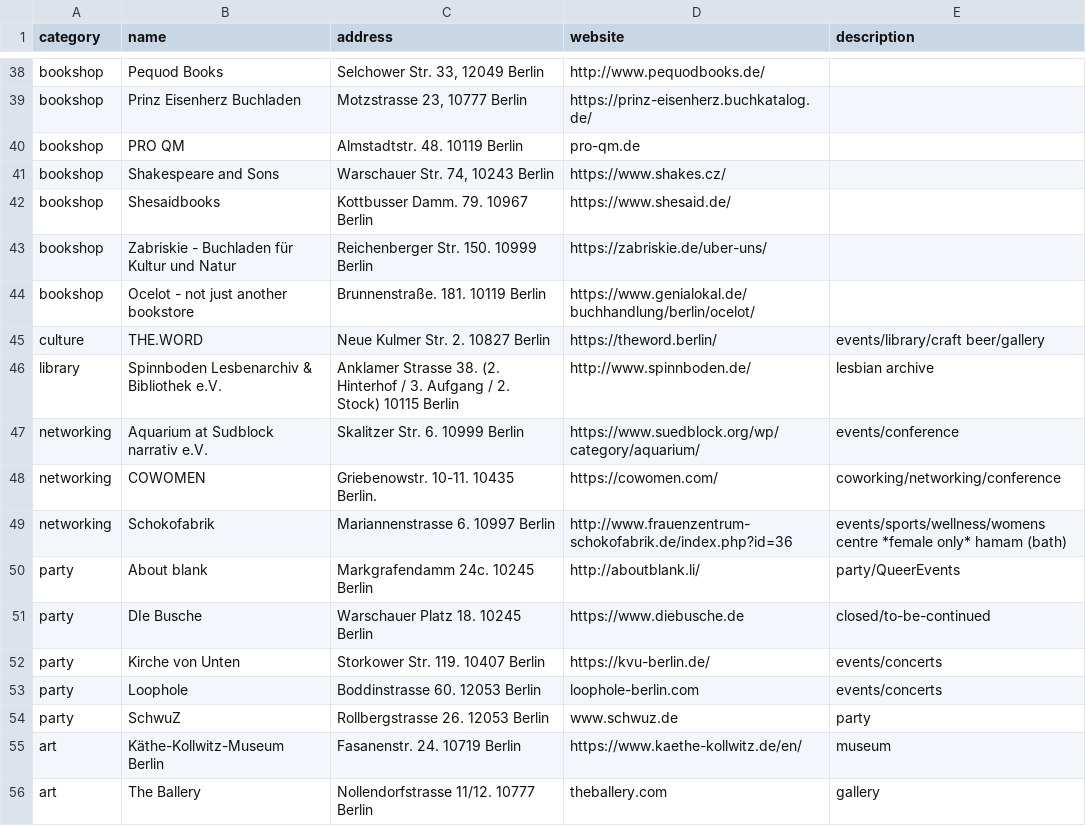
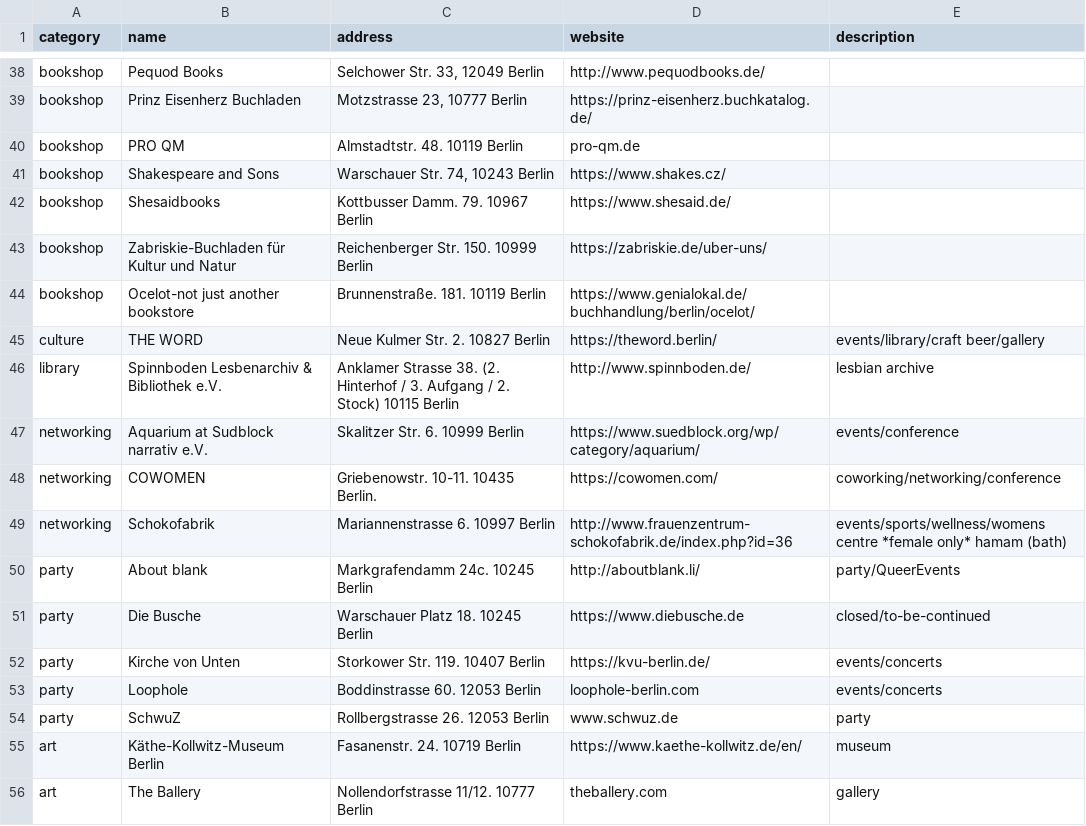
Before and after one commit to jeonghihi/commaneverends.github.io, a CSV file: table_place/data/placeform.csv, drawn as a sheet; only a part is shown, gaps mark what is left out; the diff names each change by its address in the sheet, - before the commit and + after, or states it on an @@ line.

Commit message:
Update placeform.csv

```diff
--- a/table_place/data/placeform.csv
+++ b/table_place/data/placeform.csv
-B43 (name): Zabriskie - Buchladen für Kultur und Natur
+B43 (name): Zabriskie-Buchladen für Kultur und Natur
-B44 (name): Ocelot - not just another bookstore
+B44 (name): Ocelot-not just another bookstore
-B45 (name): THE.WORD
+B45 (name): THE WORD
-B51 (name): DIe Busche
+B51 (name): Die Busche
```
